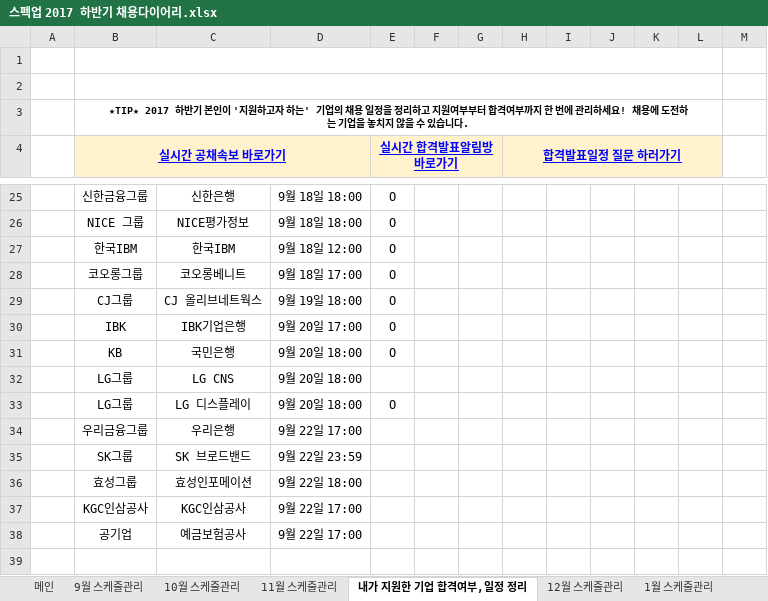
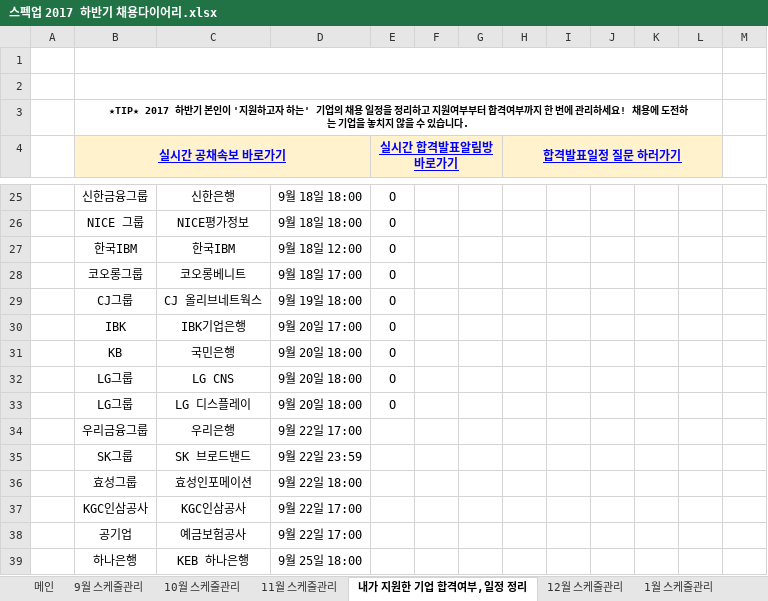
Before and after one commit to BAChan31/Job, an Excel workbook: 자소서/스펙업 2017 하반기 채용다이어리.xlsx, sheet 내가 지원한 기업 합격여부,일정 정리, drawn as a sheet; only a part is shown, gaps mark what is left out; values as stored, in another font and other column widths than the file's, no borders; charts and pictures not drawn; the diff names each change by its address in the sheet, - before the commit and + after, or states it on an @@ line.

```diff
--- a/자소서/스펙업 2017 하반기 채용다이어리.xlsx (sheet 내가 지원한 기업 합격여부,일정 정리)
+++ b/자소서/스펙업 2017 하반기 채용다이어리.xlsx (sheet 내가 지원한 기업 합격여부,일정 정리)
-E32 (실시간 합격발표알림방 바로가기): (empty)
+E32 (실시간 합격발표알림방 바로가기): O
+row 39:  | 하나은행 | KEB 하나은행 | 9월 25일 18:00
```
Also changed, not shown: sheet 9월 스케줄관리, sheet 10월 스케줄관리, 1 other file.
